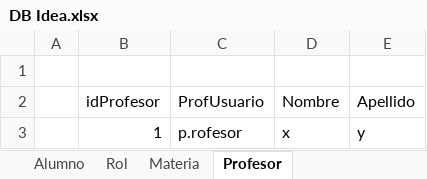
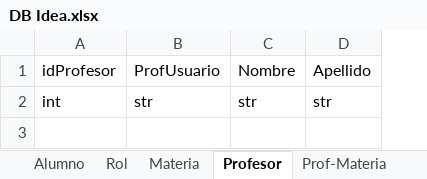
Before and after one commit to b-bastan/proyecto_anual-programacion3, an Excel workbook: DB Idea.xlsx, sheet Profesor, drawn as a sheet; values as stored, in another font and other column widths than the file's, no borders; removed rows and columns are numbered as before the commit, all else as after; the diff names each change by its address in the sheet, - before the commit and + after, or states it on an @@ line.

```diff
--- a/DB Idea.xlsx (sheet Profesor)
+++ b/DB Idea.xlsx (sheet Profesor)
-column A, empty
-row 1: (empty)
-row 3:  | 1 | p.rofesor | x | y
+row 2: int | str | str | str
```
Also changed, not shown: sheet Alum-Materia, sheet Alumno, sheet Contenido, sheet Prof-Materia, sheet Pagina, sheet Rol, 2 more sheets, other sheet tabs.
